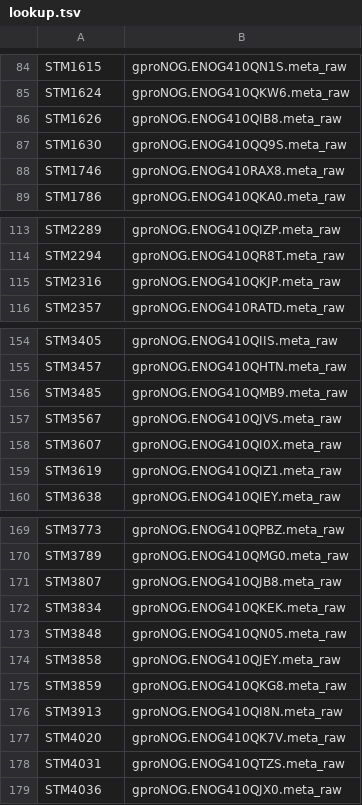
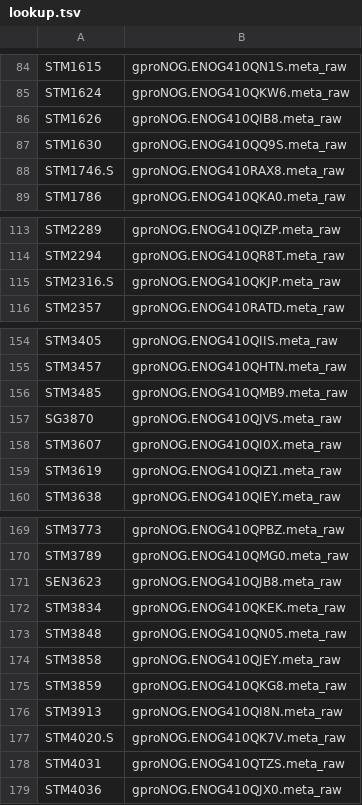
Before and after one commit to Gardner-BinfLab/invasive_salmonella, a TSV file: salmonella_invasiveness_index/lookup.tsv, drawn as a sheet; only a part is shown, gaps mark what is left out; the diff covers the shown part only.

```diff
--- a/salmonella_invasiveness_index/lookup.tsv
+++ b/salmonella_invasiveness_index/lookup.tsv
@@ -87,3 +87,3 @@ STM1626	gproNOG.ENOG410QIB8.meta_raw
 STM1630	gproNOG.ENOG410QQ9S.meta_raw
-STM1746	gproNOG.ENOG410RAX8.meta_raw
+STM1746.S	gproNOG.ENOG410RAX8.meta_raw
 STM1786	gproNOG.ENOG410QKA0.meta_raw
@@ -114,3 +114,3 @@ STM2289	gproNOG.ENOG410QIZP.meta_raw
 STM2294	gproNOG.ENOG410QR8T.meta_raw
-STM2316	gproNOG.ENOG410QKJP.meta_raw
+STM2316.S	gproNOG.ENOG410QKJP.meta_raw
 STM2357	gproNOG.ENOG410RATD.meta_raw
@@ -156,3 +156,3 @@ STM3457	gproNOG.ENOG410QHTN.meta_raw
 STM3485	gproNOG.ENOG410QMB9.meta_raw
-STM3567	gproNOG.ENOG410QJVS.meta_raw
+SG3870	gproNOG.ENOG410QJVS.meta_raw
 STM3607	gproNOG.ENOG410QI0X.meta_raw
@@ -170,3 +170,3 @@ STM3773	gproNOG.ENOG410QPBZ.meta_raw
 STM3789	gproNOG.ENOG410QMG0.meta_raw
-STM3807	gproNOG.ENOG410QJB8.meta_raw
+SEN3623	gproNOG.ENOG410QJB8.meta_raw
 STM3834	gproNOG.ENOG410QKEK.meta_raw
@@ -176,3 +176,3 @@ STM3859	gproNOG.ENOG410QKG8.meta_raw
 STM3913	gproNOG.ENOG410QI8N.meta_raw
-STM4020	gproNOG.ENOG410QK7V.meta_raw
+STM4020.S	gproNOG.ENOG410QK7V.meta_raw
 STM4031	gproNOG.ENOG410QTZS.meta_raw
```
Also changed, not shown: 1 edited cell elsewhere in this file, 1 other file.
